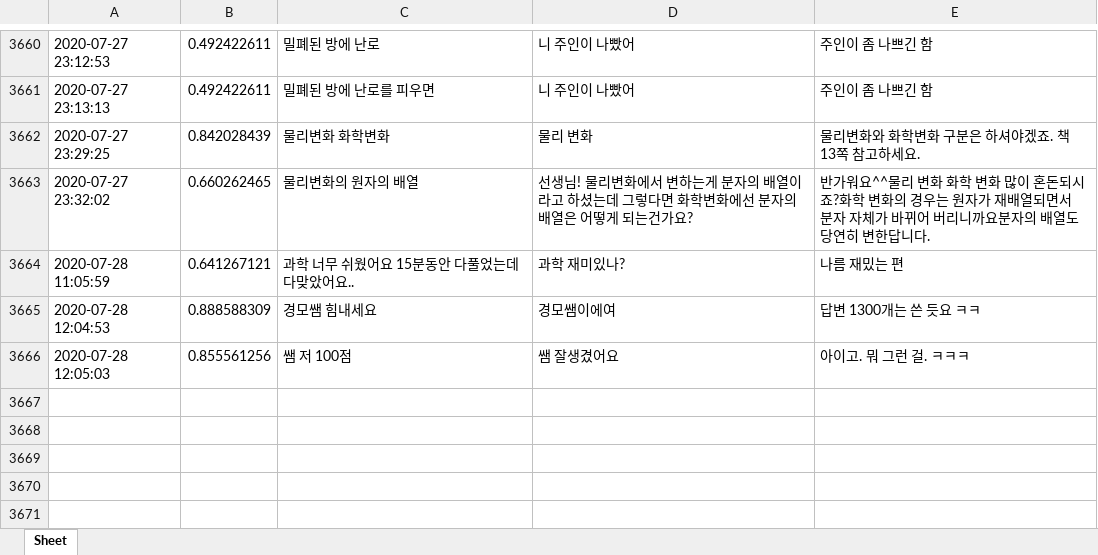
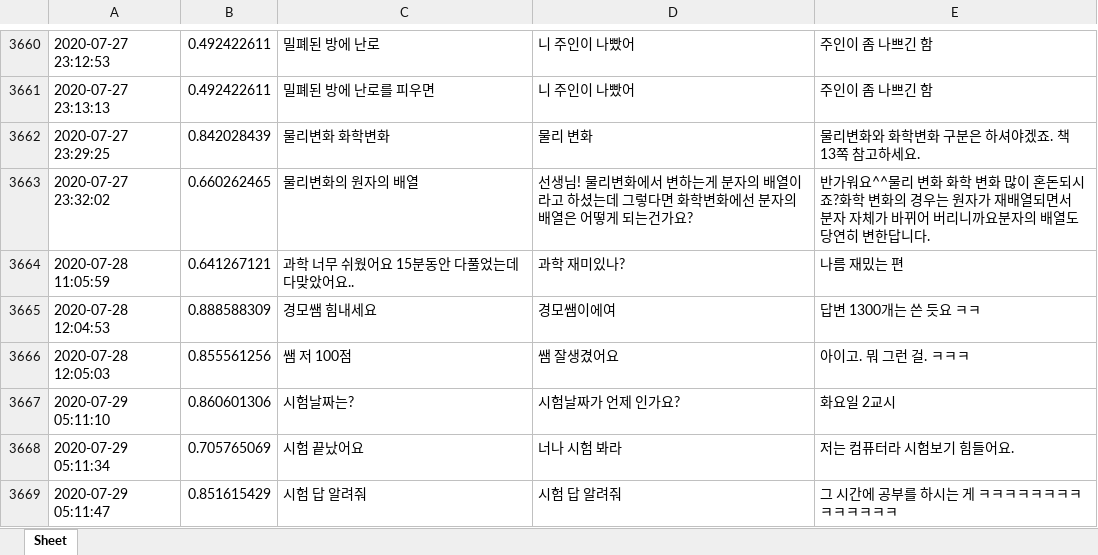
Before and after one commit to kungmo/faq_chatbot_science_3rd, an Excel workbook: data/datalog.xlsx, sheet Sheet, drawn as a sheet; only a part is shown, gaps mark what is left out; values as stored, in another font and other column widths than the file's, no borders; the diff names each change by its address in the sheet, - before the commit and + after, or states it on an @@ line.

```diff
--- a/data/datalog.xlsx (sheet Sheet)
+++ b/data/datalog.xlsx (sheet Sheet)
+row 3667: 2020-07-29 05:11:10 | 0.860601306 | 시험날짜는? | 시험날짜가 언제 인가요? | 화요일 2교시
+row 3668: 2020-07-29 05:11:34 | 0.705765069 | 시험 끝났어요 | 너나 시험 봐라 | 저는 컴퓨터라 시험보기 힘들어요.
+row 3669: 2020-07-29 05:11:47 | 0.851615429 | 시험 답 알려줘 | 시험 답 알려줘 | 그 시간에 공부를 하시는 게 ㅋㅋㅋㅋㅋㅋㅋㅋㅋㅋㅋㅋㅋㅋ
```
Also changed, not shown: 1 other file.
